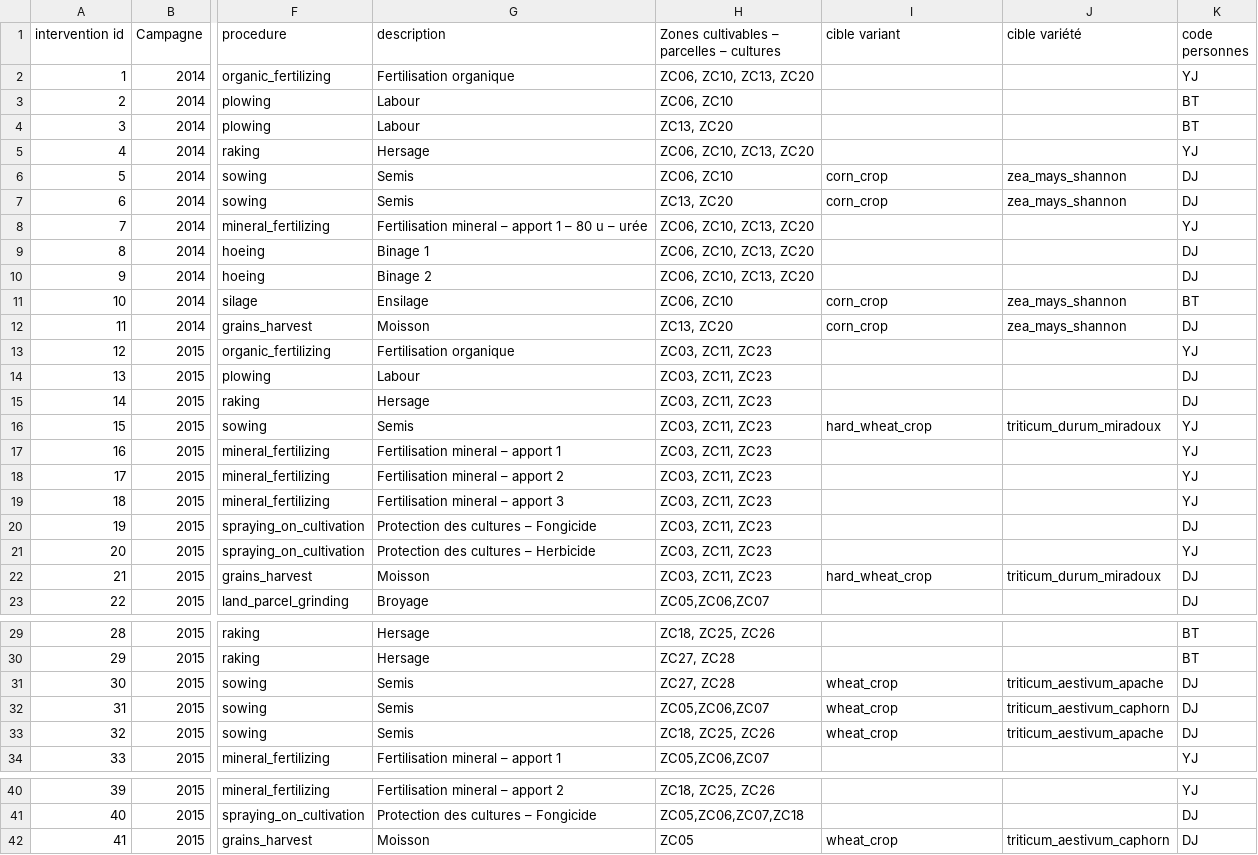
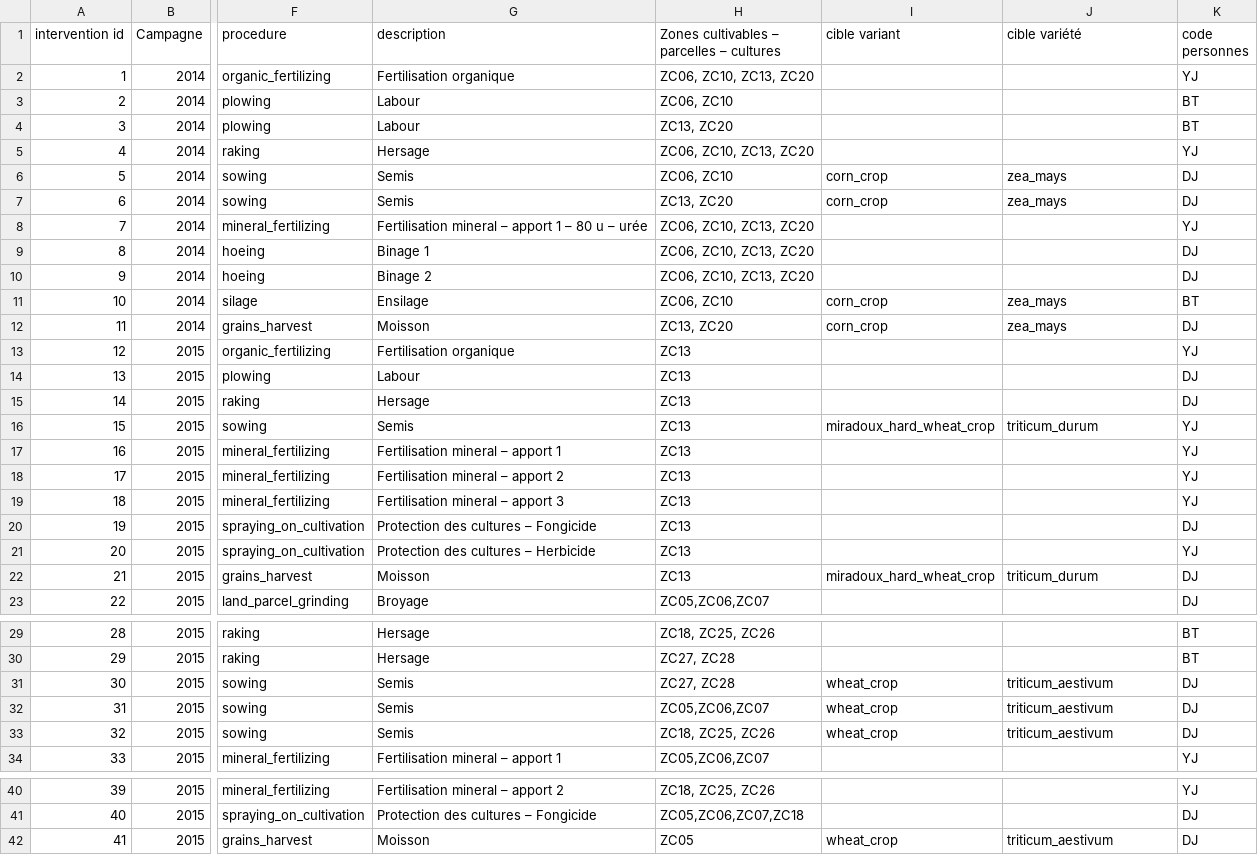
Before and after one commit to ekylibre/first_run-demo, a CSV file: alamano/interventions.csv, drawn as a sheet; only a part is shown, gaps mark what is left out; the diff names each change by its address in the sheet, - before the commit and + after, or states it on an @@ line.

Commit message:
Update interventions data according to exchanger v2

```diff
--- a/alamano/interventions.csv
+++ b/alamano/interventions.csv
-J6:J7 (cible variété): zea_mays_shannon
+J6:J7 (cible variété): zea_mays
-J11:J12 (cible variété): zea_mays_shannon
+J11:J12 (cible variété): zea_mays
-H13:H22: ZC03, ZC11, ZC23
+H13:H22: ZC13
-I16 (cible variant): hard_wheat_crop
+I16 (cible variant): miradoux_hard_wheat_crop
-J16 (cible variété): triticum_durum_miradoux
+J16 (cible variété): triticum_durum
-I22 (cible variant): hard_wheat_crop
+I22 (cible variant): miradoux_hard_wheat_crop
-J22 (cible variété): triticum_durum_miradoux
+J22 (cible variété): triticum_durum
-J31 (cible variété): triticum_aestivum_apache
+J31 (cible variété): triticum_aestivum
-J32 (cible variété): triticum_aestivum_caphorn
+J32 (cible variété): triticum_aestivum
-J33 (cible variété): triticum_aestivum_apache
+J33 (cible variété): triticum_aestivum
-J42 (cible variété): triticum_aestivum_caphorn
+J42 (cible variété): triticum_aestivum
```
